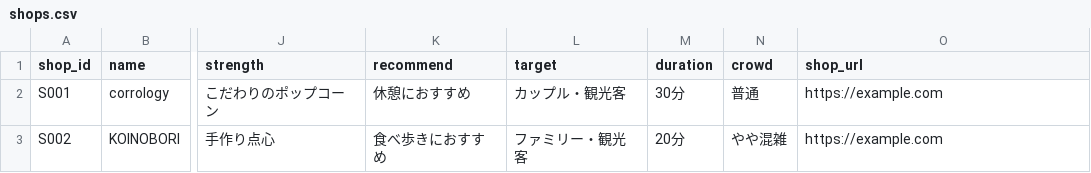
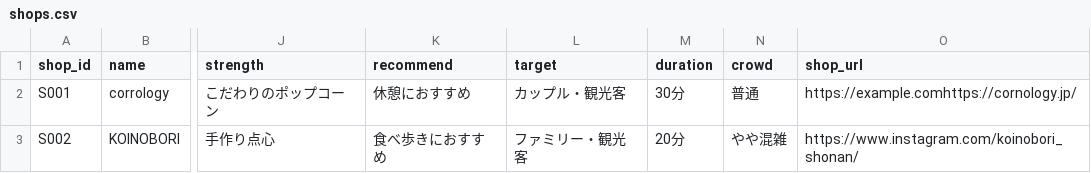
Before and after one commit to yasuoueno1020/en-hotel-fujisawa-kankoumap2026, a CSV file: shops.csv, drawn as a sheet; only a part is shown, gaps mark what is left out; the diff names each change by its address in the sheet, - before the commit and + after, or states it on an @@ line.

Commit message:
Fix shop URLs in shops.csv
Updated shop URLs for corrology and KOINOBORI.

```diff
--- a/shops.csv
+++ b/shops.csv
-O2 (shop_url): https://example.com
+O2 (shop_url): https://example.comhttps://cornology.jp/
-O3 (shop_url): https://example.com
+O3 (shop_url): https://www.instagram.com/koinobori_shonan/
```
